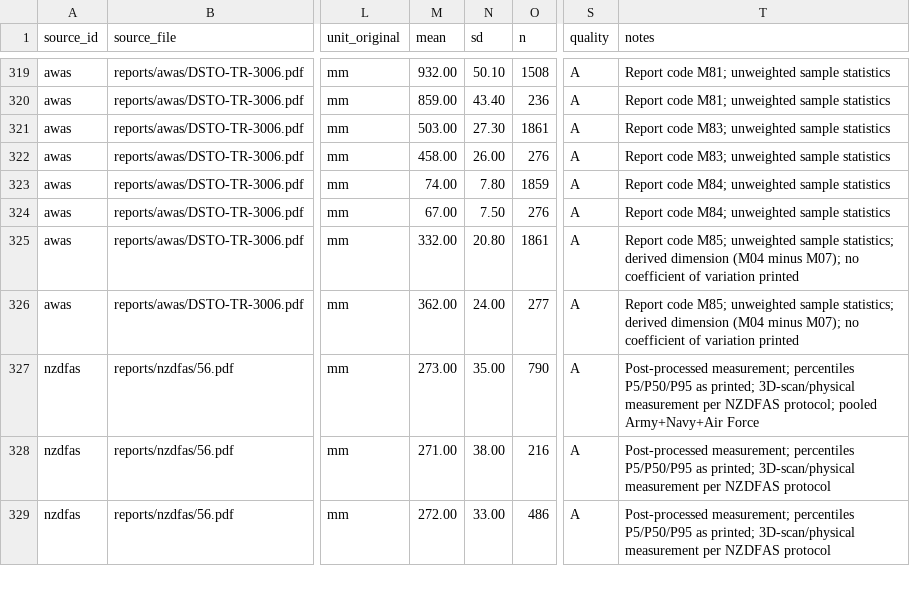
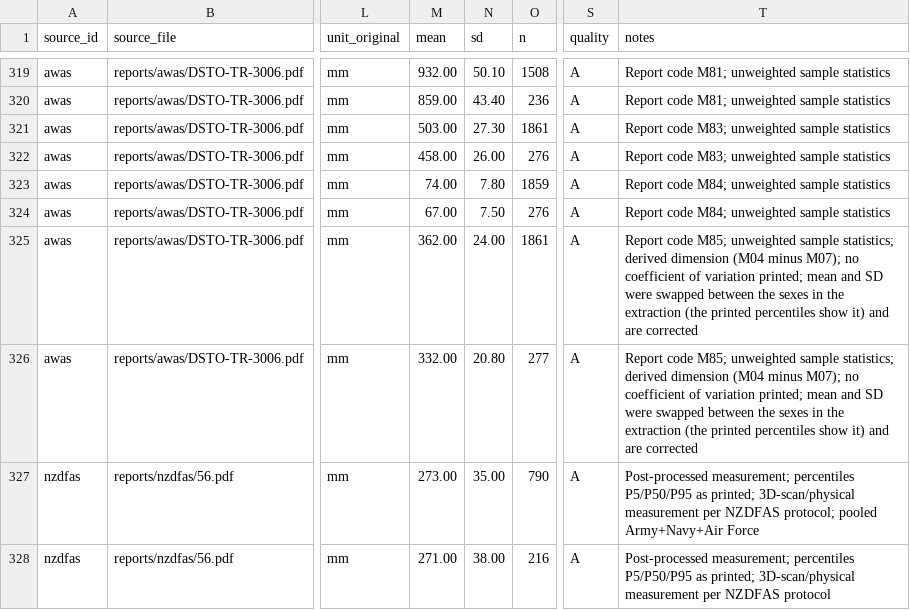
Before and after one commit to hfelabs-boop/AnthropometricRepo, a CSV file: aggregates/raw/aunz.csv, drawn as a sheet; only a part is shown, gaps mark what is left out; the shorter side is filled out with more unchanged rows; the diff names each change by its address in the sheet, - before the commit and + after, or states it on an @@ line.

```diff
--- a/aggregates/raw/aunz.csv
+++ b/aggregates/raw/aunz.csv
-M325 (mean): 332.00
+M325 (mean): 362.00
-N325 (sd): 20.80
+N325 (sd): 24.00
-T325:T326 (notes): …of variation printed
+T325:T326 (notes): …of variation printed; mean and SD were swapped between the sexes in the extraction (the printed percentiles show it) and are corrected
-M326 (mean): 362.00
+M326 (mean): 332.00
-N326 (sd): 24.00
+N326 (sd): 20.80
```
Also changed, not shown: aggregates/raw/ml_cjk.csv, 13 other files.
